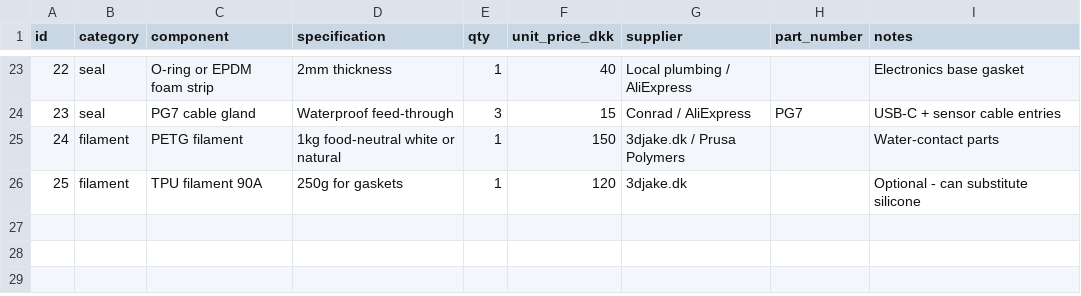
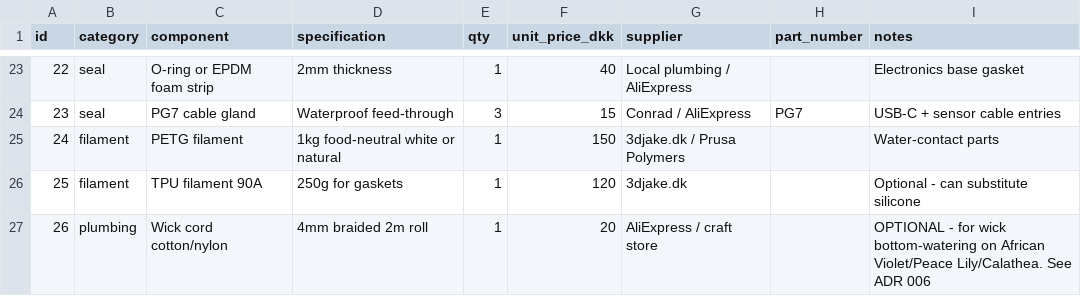
Before and after one commit to flksgrd/GreenThumbs, a CSV file: pot/hardware/bom.csv, drawn as a sheet; only a part is shown, gaps mark what is left out; the diff names each change by its address in the sheet, - before the commit and + after, or states it on an @@ line.

```diff
--- a/pot/hardware/bom.csv
+++ b/pot/hardware/bom.csv
+row 27: 26 | plumbing | Wick cord cotton/nylon | 4mm braided 2m roll | 1 | 20 | AliExpress / craft store |  | OPTIONAL - for wick bottom-watering on African Violet/Peace Lily/Calathea. See ADR 006
```
Also changed, not shown: 8 other files.
